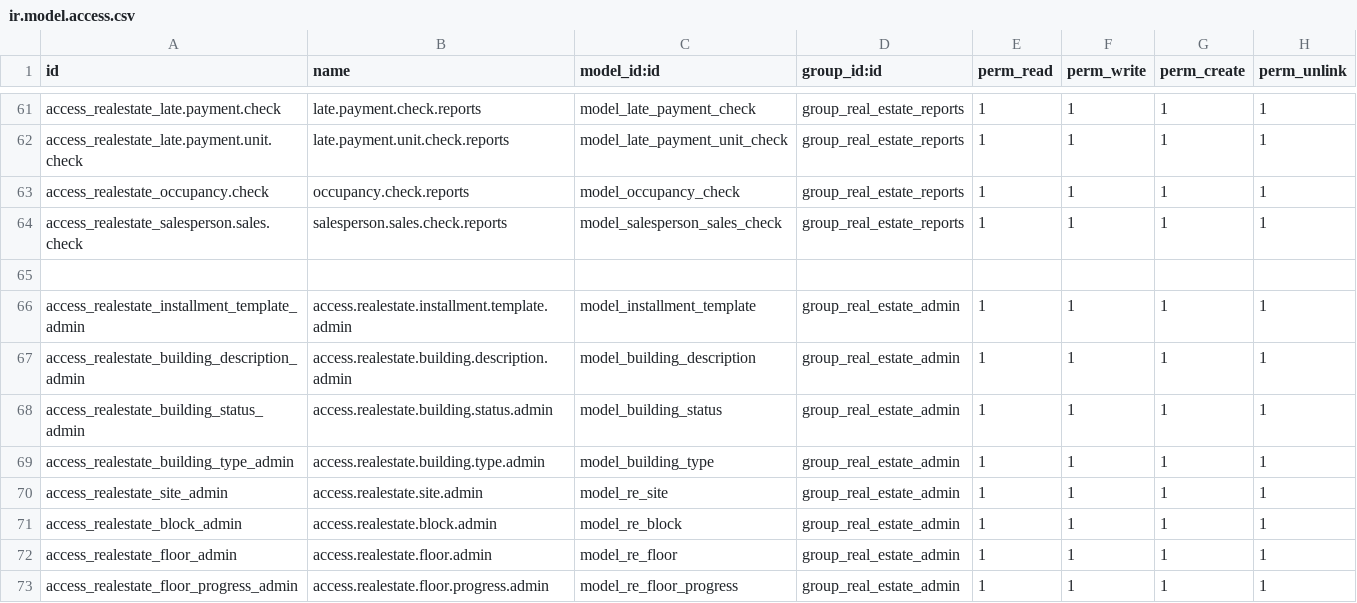
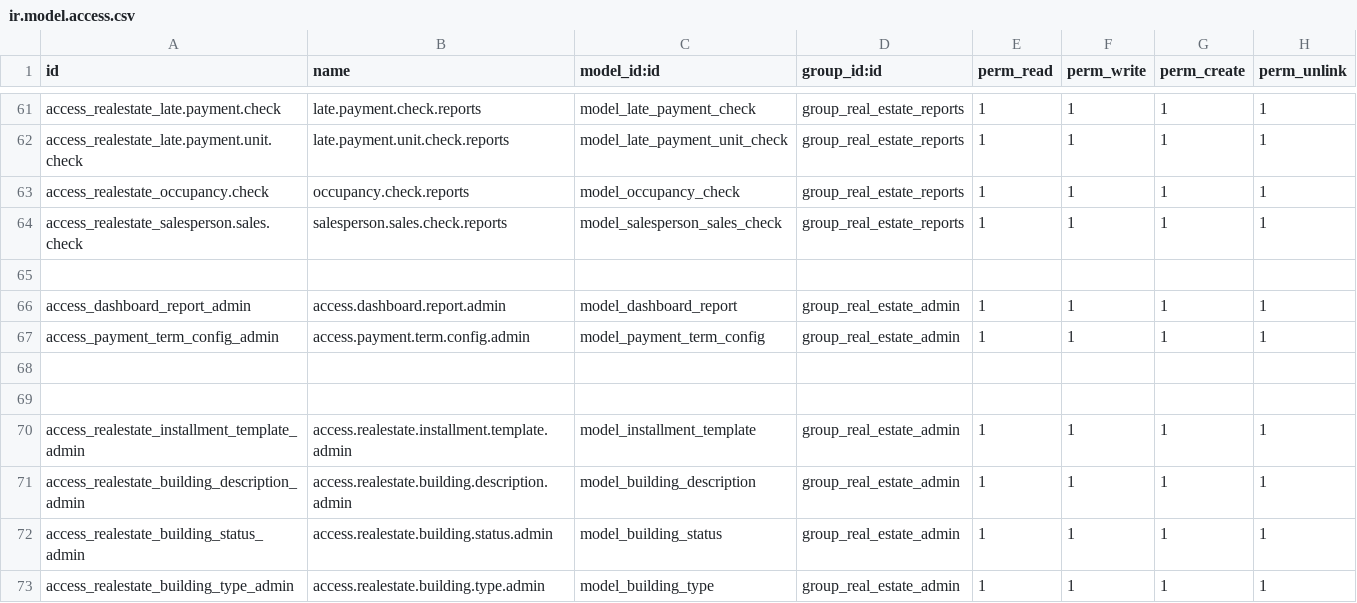
Before and after one commit to klbthedev/kxrealestate, a CSV file: kx_realestate/security/ir.model.access.csv, drawn as a sheet; only a part is shown, gaps mark what is left out; the shorter side is filled out with more unchanged rows; the diff names each change by its address in the sheet, - before the commit and + after, or states it on an @@ line.

```diff
--- a/kx_realestate/security/ir.model.access.csv
+++ b/kx_realestate/security/ir.model.access.csv
+row 66: access_dashboard_report_admin | access.dashboard.report.admin | model_dashboard_report | group_real_estate_admin | 1 | 1 | 1 | 1
+row 67: access_payment_term_config_admin | access.payment.term.config.admin | model_payment_term_config | group_real_estate_admin | 1 | 1 | 1 | 1
+row 68: (empty)
+row 69: (empty)
```
Also changed, not shown: 19 other files.
